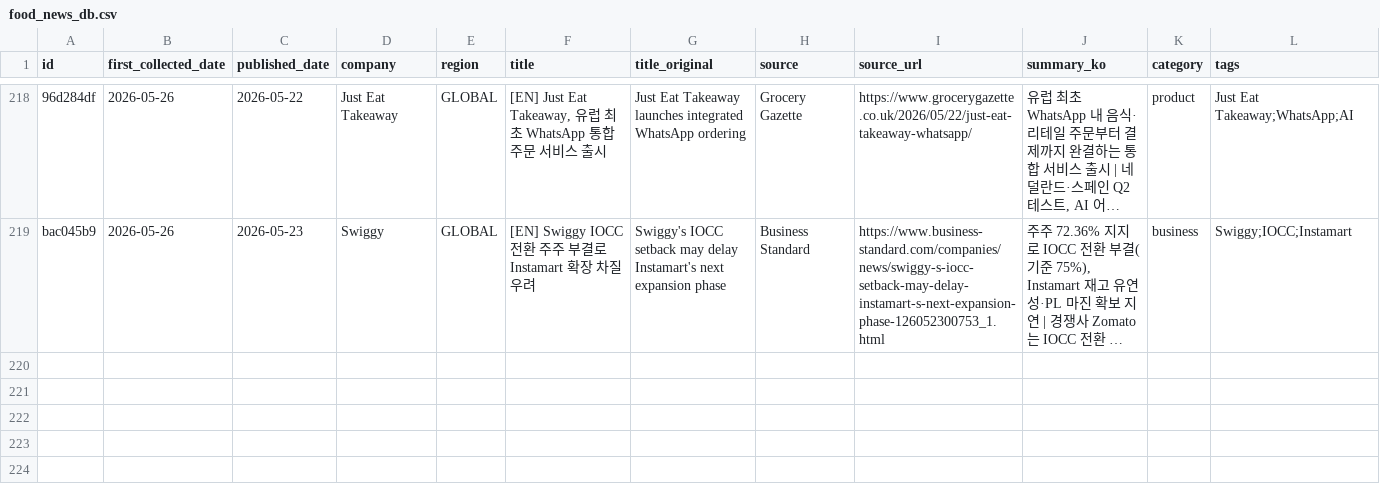
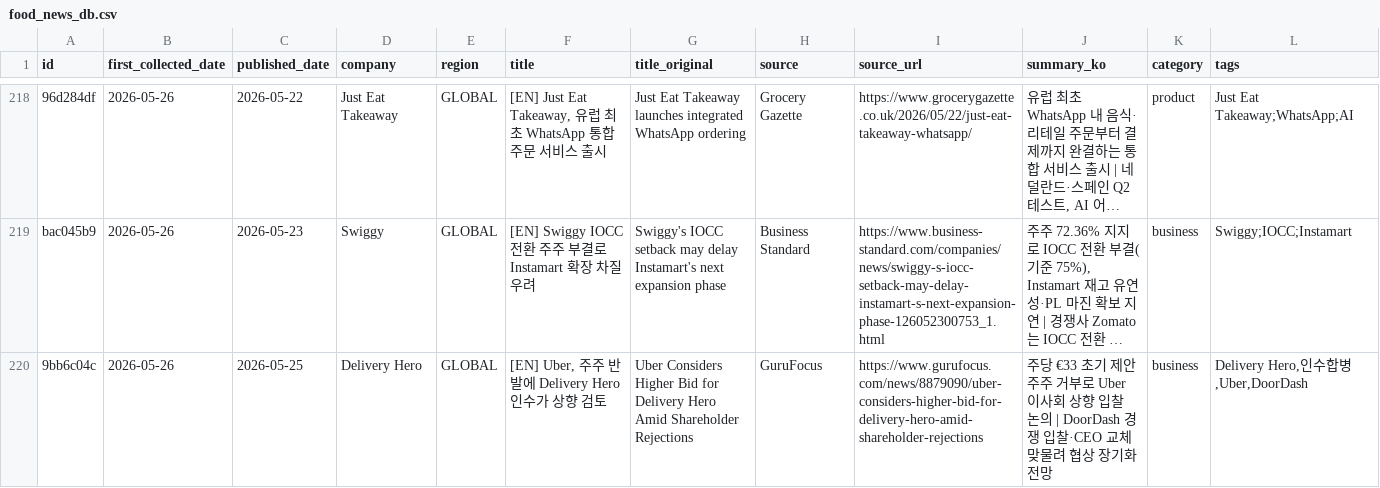
Before and after one commit to mafleur/baemin-product-insight-news-scraping, a CSV file: food_news_db.csv, drawn as a sheet; only a part is shown, gaps mark what is left out; long unchanged cells end in …; the diff names each change by its address in the sheet, - before the commit and + after, or states it on an @@ line.

Commit message:
chore: 2026-05-26 add Uber/Delivery Hero acquisition news

```diff
--- a/food_news_db.csv
+++ b/food_news_db.csv
+row 220: 9bb6c04c | 2026-05-26 | 2026-05-25 | Delivery Hero | GLOBAL | [EN] Uber, 주주 반발에 Delivery Hero 인수가 상향 검토 | Uber Considers Higher Bid for Delivery Hero Amid Shareholder Rejections | GuruFocus | https://www.gurufocus.com/news/8879090/uber-considers-higher-bid-for-delivery-hero-amid-shareholder-rejections | 주당 €33 초기 제안 주주 거부로 Uber 이사회 상향 입찰 논의 | DoorDash 경쟁 입찰·CEO 교체 맞물려 협상 장기화 전망 | business | Delivery Hero,인수합병,Uber,DoorDash
```
